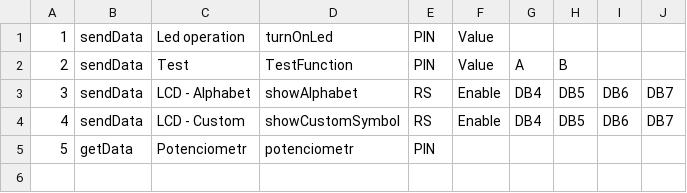
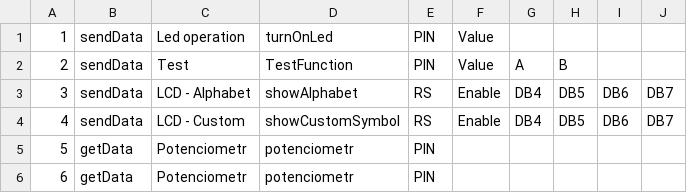
Before and after one commit to DanSamek/Arduino-Net-Communication, a CSV file: WebArduinoSerialControl/options.csv, drawn as a sheet; the diff names each change by its address in the sheet, - before the commit and + after, or states it on an @@ line.

```diff
--- a/WebArduinoSerialControl/options.csv
+++ b/WebArduinoSerialControl/options.csv
+row 6: 6 | getData | Potenciometr | potenciometr | PIN
```
Also changed, not shown: 5 other files.
